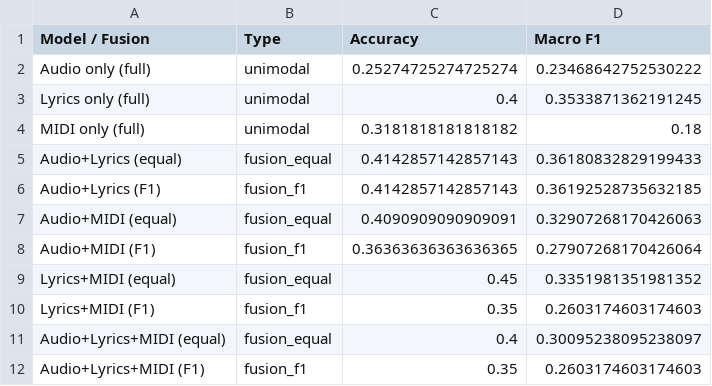
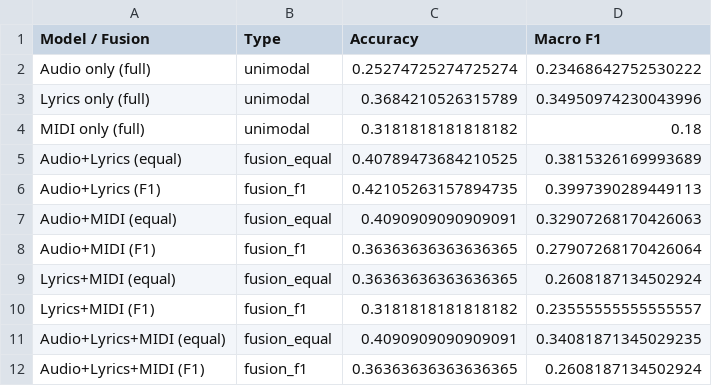
Before and after one commit to Sakti-122140123/Kyuubi-MML, a CSV file: fusion_results_summary.csv, drawn as a sheet.

Commit message:
Update lyrics CSV file and adjust references in fusion scripts

```diff
--- a/fusion_results_summary.csv
+++ b/fusion_results_summary.csv
@@ -2,11 +2,11 @@ Model / Fusion,Type,Accuracy,Macro F1
 Audio only (full),unimodal,0.25274725274725274,0.23468642752530222
-Lyrics only (full),unimodal,0.4,0.3533871362191245
+Lyrics only (full),unimodal,0.3684210526315789,0.34950974230043996
 MIDI only (full),unimodal,0.3181818181818182,0.18
-Audio+Lyrics (equal),fusion_equal,0.4142857142857143,0.36180832829199433
-Audio+Lyrics (F1),fusion_f1,0.4142857142857143,0.36192528735632185
+Audio+Lyrics (equal),fusion_equal,0.40789473684210525,0.3815326169993689
+Audio+Lyrics (F1),fusion_f1,0.42105263157894735,0.3997390289449113
 Audio+MIDI (equal),fusion_equal,0.4090909090909091,0.32907268170426063
 Audio+MIDI (F1),fusion_f1,0.36363636363636365,0.27907268170426064
-Lyrics+MIDI (equal),fusion_equal,0.45,0.3351981351981352
-Lyrics+MIDI (F1),fusion_f1,0.35,0.2603174603174603
-Audio+Lyrics+MIDI (equal),fusion_equal,0.4,0.30095238095238097
-Audio+Lyrics+MIDI (F1),fusion_f1,0.35,0.2603174603174603
+Lyrics+MIDI (equal),fusion_equal,0.36363636363636365,0.2608187134502924
+Lyrics+MIDI (F1),fusion_f1,0.3181818181818182,0.23555555555555557
+Audio+Lyrics+MIDI (equal),fusion_equal,0.4090909090909091,0.34081871345029235
+Audio+Lyrics+MIDI (F1),fusion_f1,0.36363636363636365,0.2608187134502924
```
Also changed, not shown: 2 other files.
